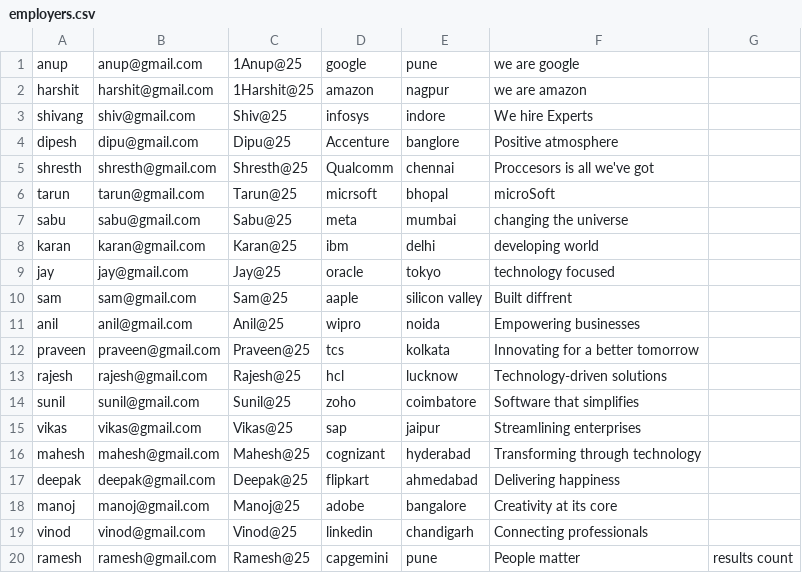
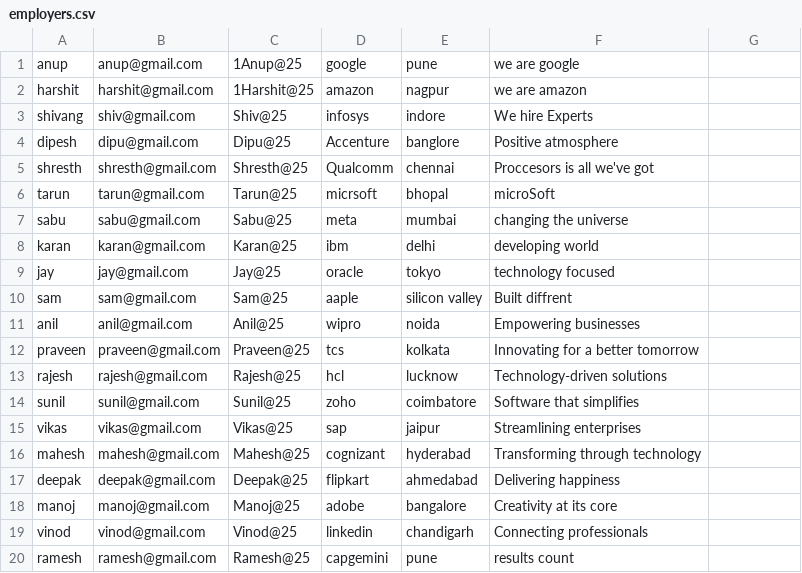
Before and after one commit to cybercondor18/OOPs_project, a CSV file: employers.csv, drawn as a sheet.

Commit message:
Update employers.csv
emp

```diff
--- a/employers.csv
+++ b/employers.csv
@@ -19,2 +19,2 @@ manoj,manoj@gmail.com,Manoj@25,adobe,bangalore,Creativity at its core,
 vinod,vinod@gmail.com,Vinod@25,linkedin,chandigarh,Connecting professionals,
-ramesh,ramesh@gmail.com,Ramesh@25,capgemini,pune,People matter, results count,
+ramesh,ramesh@gmail.com,Ramesh@25,capgemini,pune,results count,
```
